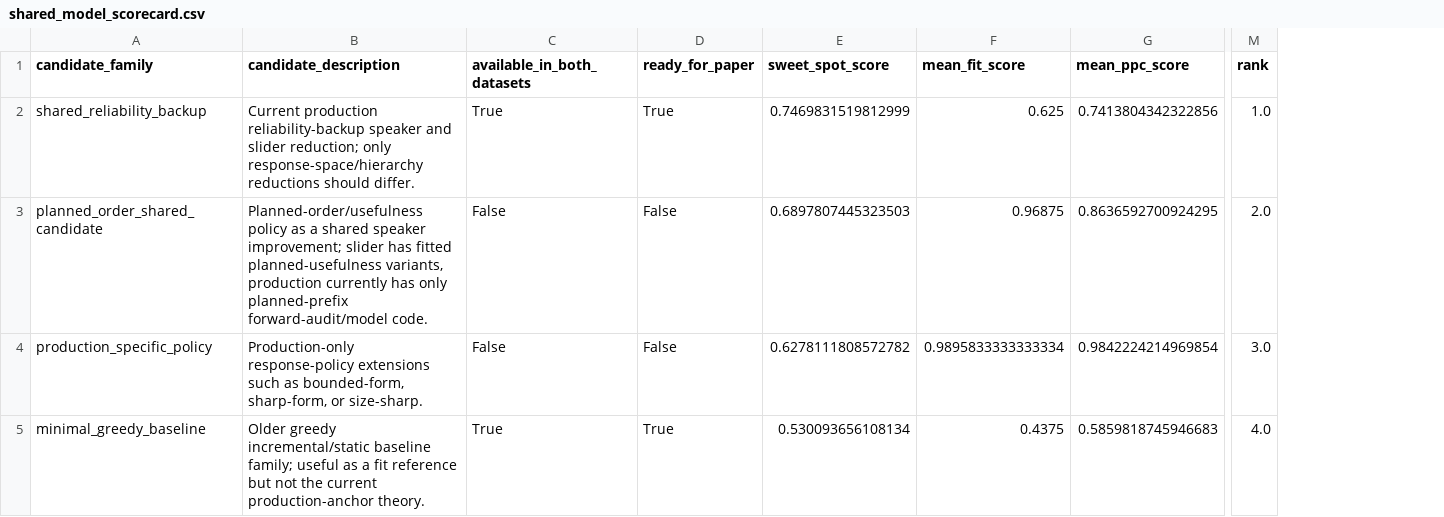
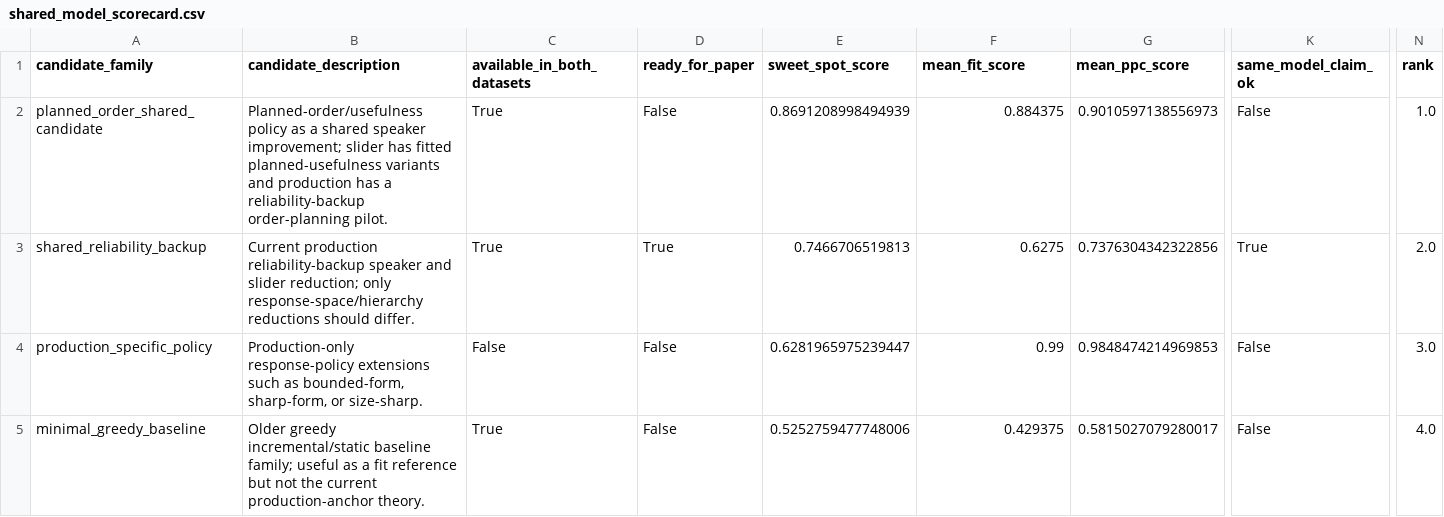
Before and after one commit to HeningWang/numpyro_adjective_modelling, a CSV file: models/model_inventory/stats/shared_model_scorecard.csv, drawn as a sheet; only a part is shown, gaps mark what is left out; removed rows and columns are numbered as before the commit, all else as after; rows hold the shown columns only; the diff names each change by its address in the sheet, - before the commit and + after, or states it on an @@ line.

```diff
--- a/models/model_inventory/stats/shared_model_scorecard.csv
+++ b/models/model_inventory/stats/shared_model_scorecard.csv
+column K (same_model_claim_ok), rows 3-5: True | False | False
+row 2: planned_order_shared_candidate | Planned-order/usefulness policy as a shared speaker improvement; slider has fitted planned-usefulness variants and production has a reliability-backup order-planning pilot. | True | False | 0.8691208998494939 | 0.884375 | 0.9010597138556973 | False | 1.0
-E3 (sweet_spot_score): 0.7469831519812999
+E3 (sweet_spot_score): 0.7466706519813
-F3 (mean_fit_score): 0.625
+F3 (mean_fit_score): 0.6275
-G3 (mean_ppc_score): 0.7413804342322856
+G3 (mean_ppc_score): 0.7376304342322856
-N3 (rank): 1.0
+N3 (rank): 2.0
-row 3: planned_order_shared_candidate | Planned-order/usefulness policy as a shared speaker improvement; slider has fitted planned-usefulness variants, production currently has only planned-prefix forward-audit/model code. | False | False | 0.6897807445323503 | 0.96875 | 0.8636592700924295 | 2.0
-E4 (sweet_spot_score): 0.6278111808572782
+E4 (sweet_spot_score): 0.6281965975239447
-F4 (mean_fit_score): 0.9895833333333334
+F4 (mean_fit_score): 0.99
-G4 (mean_ppc_score): 0.9842224214969854
+G4 (mean_ppc_score): 0.9848474214969853
-D5 (ready_for_paper): True
+D5 (ready_for_paper): False
-E5 (sweet_spot_score): 0.530093656108134
+E5 (sweet_spot_score): 0.5252759477748006
-F5 (mean_fit_score): 0.4375
+F5 (mean_fit_score): 0.429375
-G5 (mean_ppc_score): 0.5859818745946683
+G5 (mean_ppc_score): 0.5815027079280017
```
Also changed, not shown: models/model_inventory/stats/best_model_by_dataset_family.csv, models/model_inventory/stats/cross_dataset_sweet_spot_ranked.csv, 15 other files.
